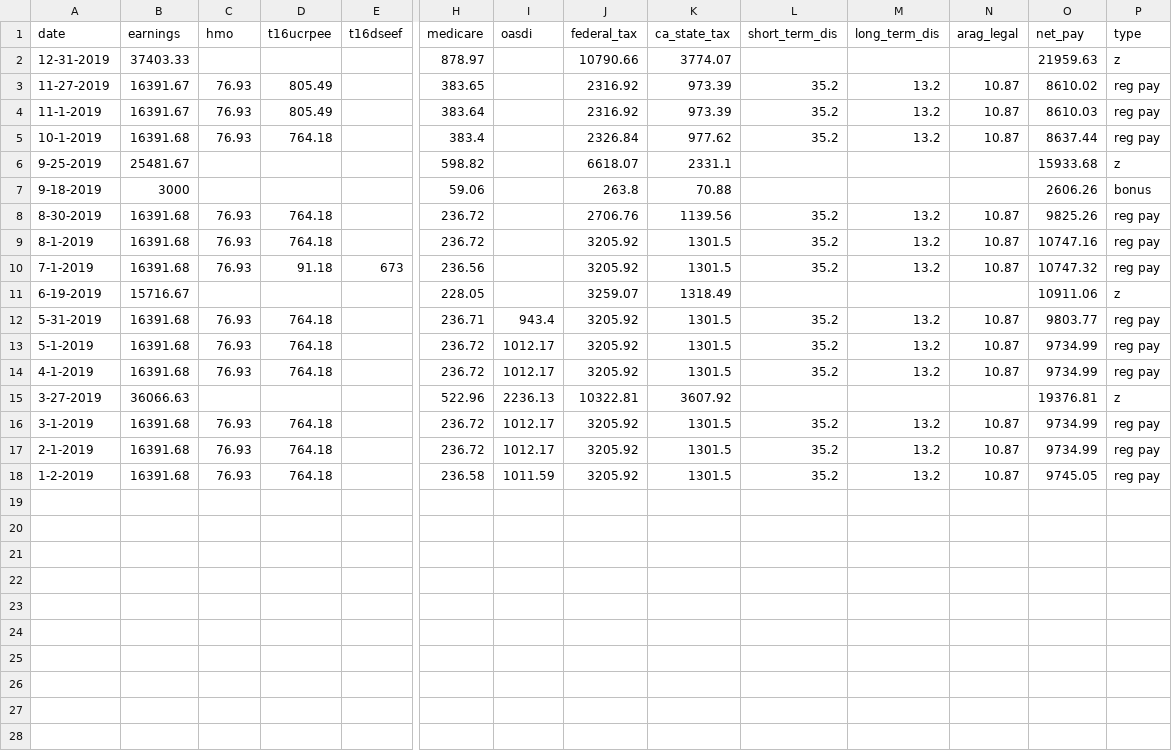
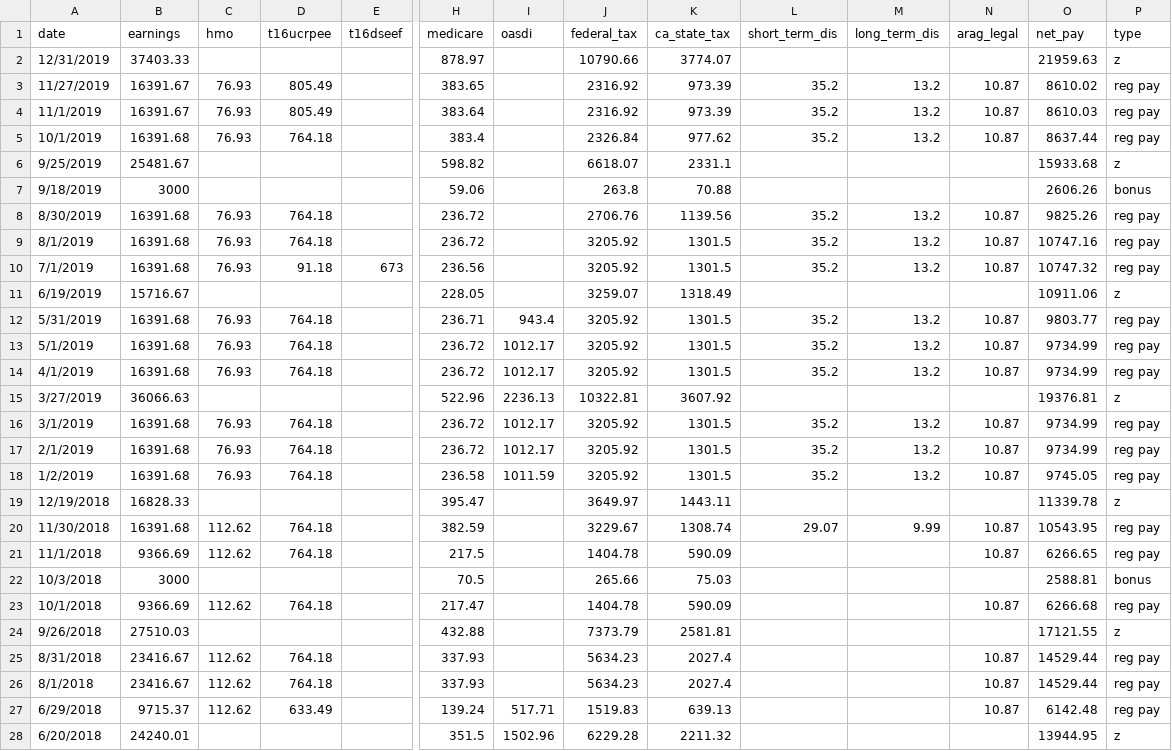
Before and after one commit to lawtj/ucsfpay, a CSV file: ucsfpay.csv, drawn as a sheet; only a part is shown, gaps mark what is left out; rows hold the shown columns only; the diff covers the shown part only; the diff names each change by its address in the sheet, - before the commit and + after, or states it on an @@ line.

Commit message:
Add files via upload

```diff
--- a/ucsfpay.csv
+++ b/ucsfpay.csv
-A2 (date): 12-31-2019
+A2 (date): 12/31/2019
-A3 (date): 11-27-2019
+A3 (date): 11/27/2019
-A4 (date): 11-1-2019
+A4 (date): 11/1/2019
-A5 (date): 10-1-2019
+A5 (date): 10/1/2019
-A6 (date): 9-25-2019
+A6 (date): 9/25/2019
-A7 (date): 9-18-2019
+A7 (date): 9/18/2019
-A8 (date): 8-30-2019
+A8 (date): 8/30/2019
-A9 (date): 8-1-2019
+A9 (date): 8/1/2019
-A10 (date): 7-1-2019
+A10 (date): 7/1/2019
-A11 (date): 6-19-2019
+A11 (date): 6/19/2019
-A12 (date): 5-31-2019
+A12 (date): 5/31/2019
-A13 (date): 5-1-2019
+A13 (date): 5/1/2019
-A14 (date): 4-1-2019
+A14 (date): 4/1/2019
-A15 (date): 3-27-2019
+A15 (date): 3/27/2019
-A16 (date): 3-1-2019
+A16 (date): 3/1/2019
-A17 (date): 2-1-2019
+A17 (date): 2/1/2019
-A18 (date): 1-2-2019
+A18 (date): 1/2/2019
+row 19: 12/19/2018 | 16828.33 |  |  |  | 395.47 |  | 3649.97 | 1443.11 |  |  |  | 11339.78 | z
+row 20: 11/30/2018 | 16391.68 | 112.62 | 764.18 |  | 382.59 |  | 3229.67 | 1308.74 | 29.07 | 9.99 | 10.87 | 10543.95 | reg pay
+row 21: 11/1/2018 | 9366.69 | 112.62 | 764.18 |  | 217.5 |  | 1404.78 | 590.09 |  |  | 10.87 | 6266.65 | reg pay
+row 22: 10/3/2018 | 3000 |  |  |  | 70.5 |  | 265.66 | 75.03 |  |  |  | 2588.81 | bonus
+row 23: 10/1/2018 | 9366.69 | 112.62 | 764.18 |  | 217.47 |  | 1404.78 | 590.09 |  |  | 10.87 | 6266.68 | reg pay
+row 24: 9/26/2018 | 27510.03 |  |  |  | 432.88 |  | 7373.79 | 2581.81 |  |  |  | 17121.55 | z
+row 25: 8/31/2018 | 23416.67 | 112.62 | 764.18 |  | 337.93 |  | 5634.23 | 2027.4 |  |  | 10.87 | 14529.44 | reg pay
+row 26: 8/1/2018 | 23416.67 | 112.62 | 764.18 |  | 337.93 |  | 5634.23 | 2027.4 |  |  | 10.87 | 14529.44 | reg pay
+row 27: 6/29/2018 | 9715.37 | 112.62 | 633.49 |  | 139.24 | 517.71 | 1519.83 | 639.13 |  |  | 10.87 | 6142.48 | reg pay
+row 28: 6/20/2018 | 24240.01 |  |  |  | 351.5 | 1502.96 | 6229.28 | 2211.32 |  |  |  | 13944.95 | z
```
Also changed, not shown: 8 added rows elsewhere in this file.
